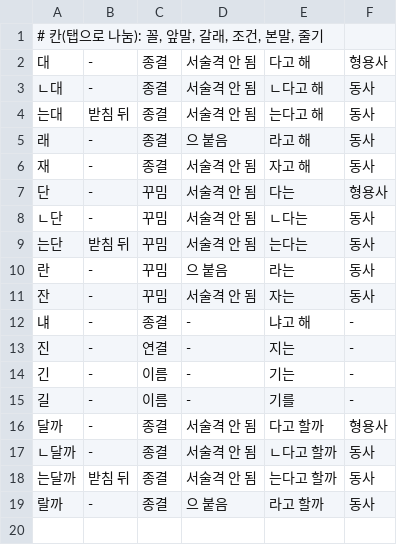
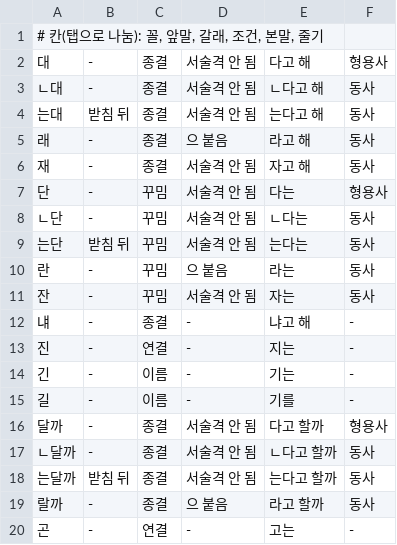
Before and after one commit to geul-org/nlgeul, a TSV file: pkg/data/short-closings.tsv, drawn as a sheet; the diff names each change by its address in the sheet, - before the commit and + after, or states it on an @@ line.

```diff
--- a/pkg/data/short-closings.tsv
+++ b/pkg/data/short-closings.tsv
+row 20: 곤 | - | 연결 | - | 고는 | -
```
Also changed, not shown: pkg/data/contracts.tsv, 8 other files.
